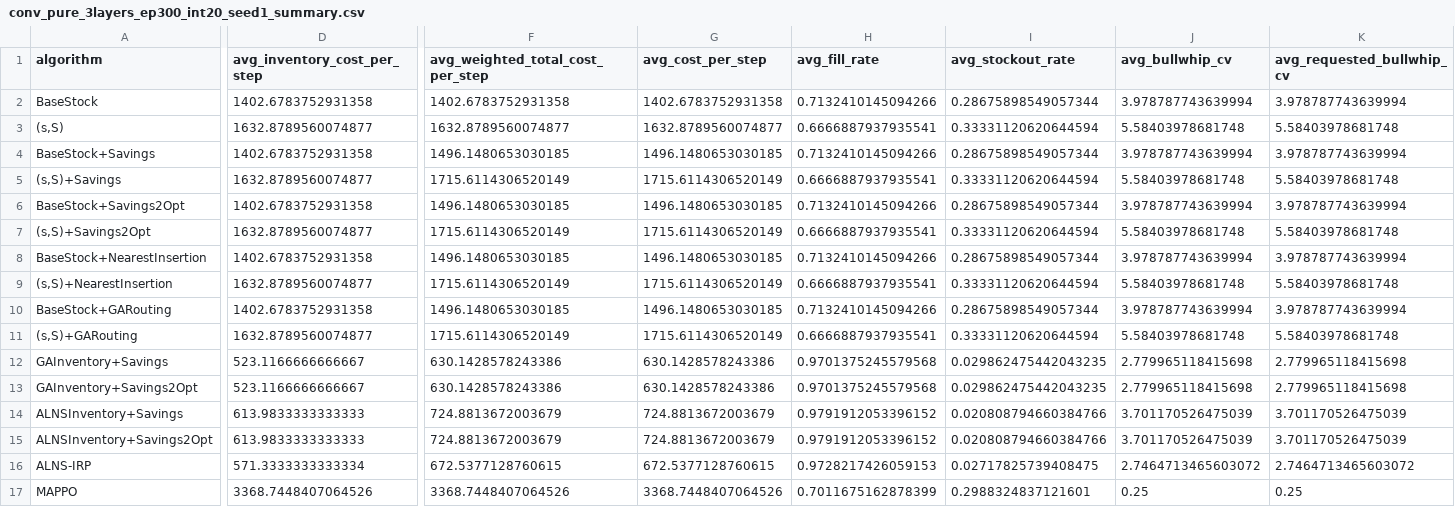
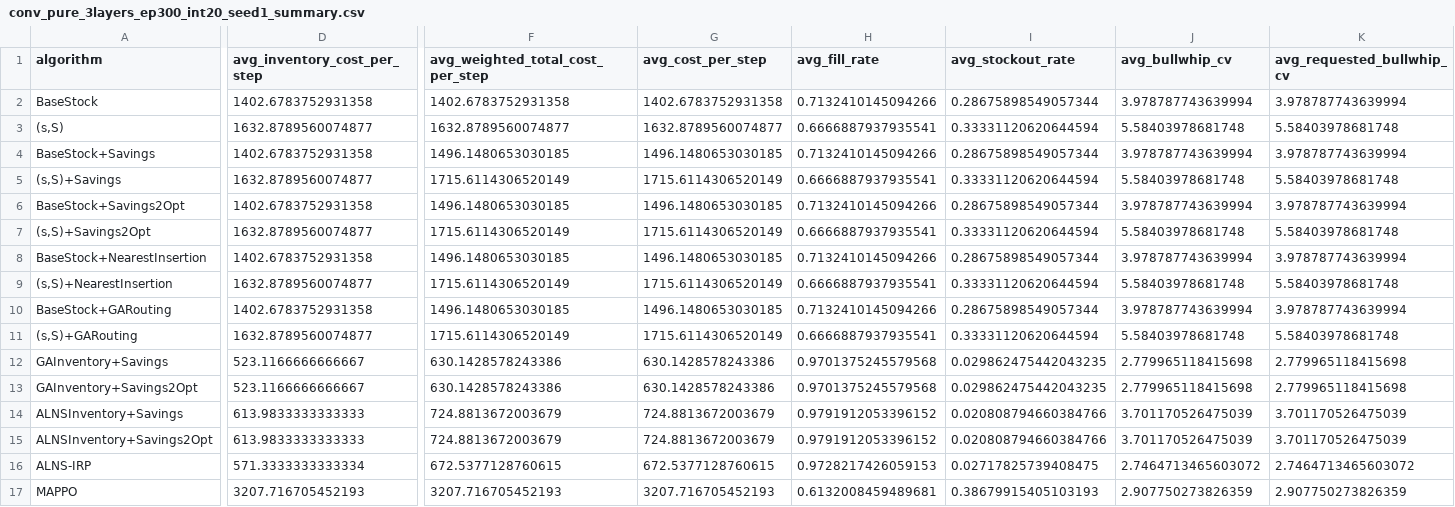
Before and after one commit to tttsssyyyttt/MASC, a CSV file: results/conv_pure_3layers_ep300_int20_seed1_summary.csv, drawn as a sheet; only a part is shown, gaps mark what is left out; the diff covers the shown part only; the diff names each change by its address in the sheet, - before the commit and + after, or states it on an @@ line.

```diff
--- a/results/conv_pure_3layers_ep300_int20_seed1_summary.csv
+++ b/results/conv_pure_3layers_ep300_int20_seed1_summary.csv
-D17 (avg_inventory_cost_per_step): 3368.7448407064526
+D17 (avg_inventory_cost_per_step): 3207.716705452193
-F17 (avg_weighted_total_cost_per_step): 3368.7448407064526
+F17 (avg_weighted_total_cost_per_step): 3207.716705452193
-G17 (avg_cost_per_step): 3368.7448407064526
+G17 (avg_cost_per_step): 3207.716705452193
-H17 (avg_fill_rate): 0.7011675162878399
+H17 (avg_fill_rate): 0.6132008459489681
-I17 (avg_stockout_rate): 0.2988324837121601
+I17 (avg_stockout_rate): 0.38679915405103193
-J17 (avg_bullwhip_cv): 0.25
+J17 (avg_bullwhip_cv): 2.907750273826359
-K17 (avg_requested_bullwhip_cv): 0.25
+K17 (avg_requested_bullwhip_cv): 2.907750273826359
```
Also changed, not shown: 31 edited cells elsewhere in this file, results/conv_pure_3layers_ep300_int20_seed1_rl_action_log.csv, results/conv_pure_3layers_ep300_int20_seed1_rl_eval_action_log.csv, 4 other files.
